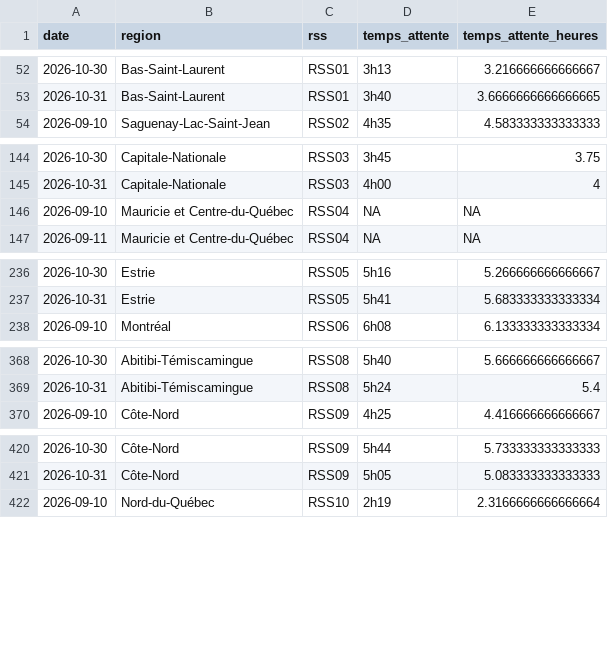
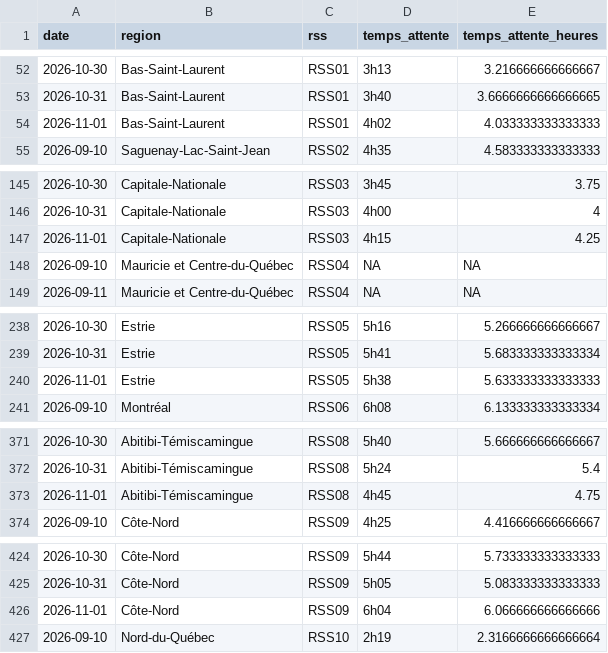
Before and after one commit to ninivecv/Projet-R, a CSV file: data/urgences_rss.csv, drawn as a sheet; only a part is shown, gaps mark what is left out; the diff covers the shown part only; the diff names each change by its address in the sheet, - before the commit and + after, or states it on an @@ line.

```diff
--- a/data/urgences_rss.csv
+++ b/data/urgences_rss.csv
+row 54: 2026-11-01 | Bas-Saint-Laurent | RSS01 | 4h02 | 4.033333333333333
+row 147: 2026-11-01 | Capitale-Nationale | RSS03 | 4h15 | 4.25
+row 240: 2026-11-01 | Estrie | RSS05 | 5h38 | 5.633333333333333
+row 373: 2026-11-01 | Abitibi-Témiscamingue | RSS08 | 4h45 | 4.75
+row 426: 2026-11-01 | Côte-Nord | RSS09 | 6h04 | 6.066666666666666
```
Also changed, not shown: 2 added rows elsewhere in this file.
